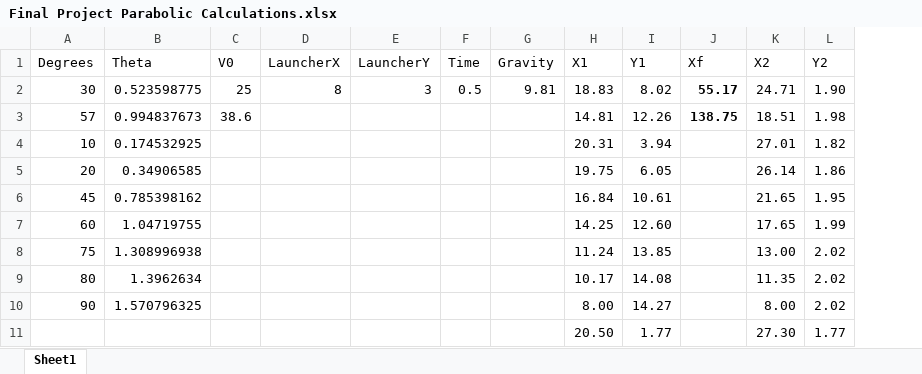
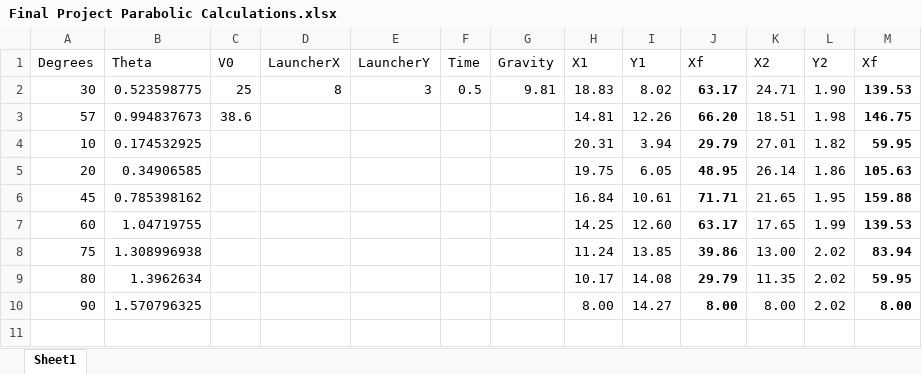
Before and after one commit to jpopelar/FinalProjectCPSW, an Excel workbook: Final Project Parabolic Calculations.xlsx, sheet Sheet1, drawn as a sheet; values as stored, in another font and other column widths than the file's, no borders; removed rows and columns are numbered as before the commit, all else as after; the diff names each change by its address in the sheet, - before the commit and + after, or states it on an @@ line.

Commit message:
more overhaul of spreadsheet

```diff
--- a/Final Project Parabolic Calculations.xlsx (sheet Sheet1)
+++ b/Final Project Parabolic Calculations.xlsx (sheet Sheet1)
+column M (Xf), rows 2-10: 139.53 | 146.75 | 59.95 | 105.63 | 159.88 | 139.53 | 83.94 | 59.95 | 8.00
-J2 (Xf): 55.17
+J2 (Xf): 63.17
-J3 (Xf): 138.75
+J3 (Xf): 66.20
-J4 (Xf): (empty)
+J4 (Xf): 29.79
-J5 (Xf): (empty)
+J5 (Xf): 48.95
-J6 (Xf): (empty)
+J6 (Xf): 71.71
-J7 (Xf): (empty)
+J7 (Xf): 63.17
-J8 (Xf): (empty)
+J8 (Xf): 39.86
-J9 (Xf): (empty)
+J9 (Xf): 29.79
-J10 (Xf): (empty)
+J10 (Xf): 8.00
-row 11:  |  |  |  |  |  |  | 20.50 | 1.77 |  | 27.30 | 1.77
```
